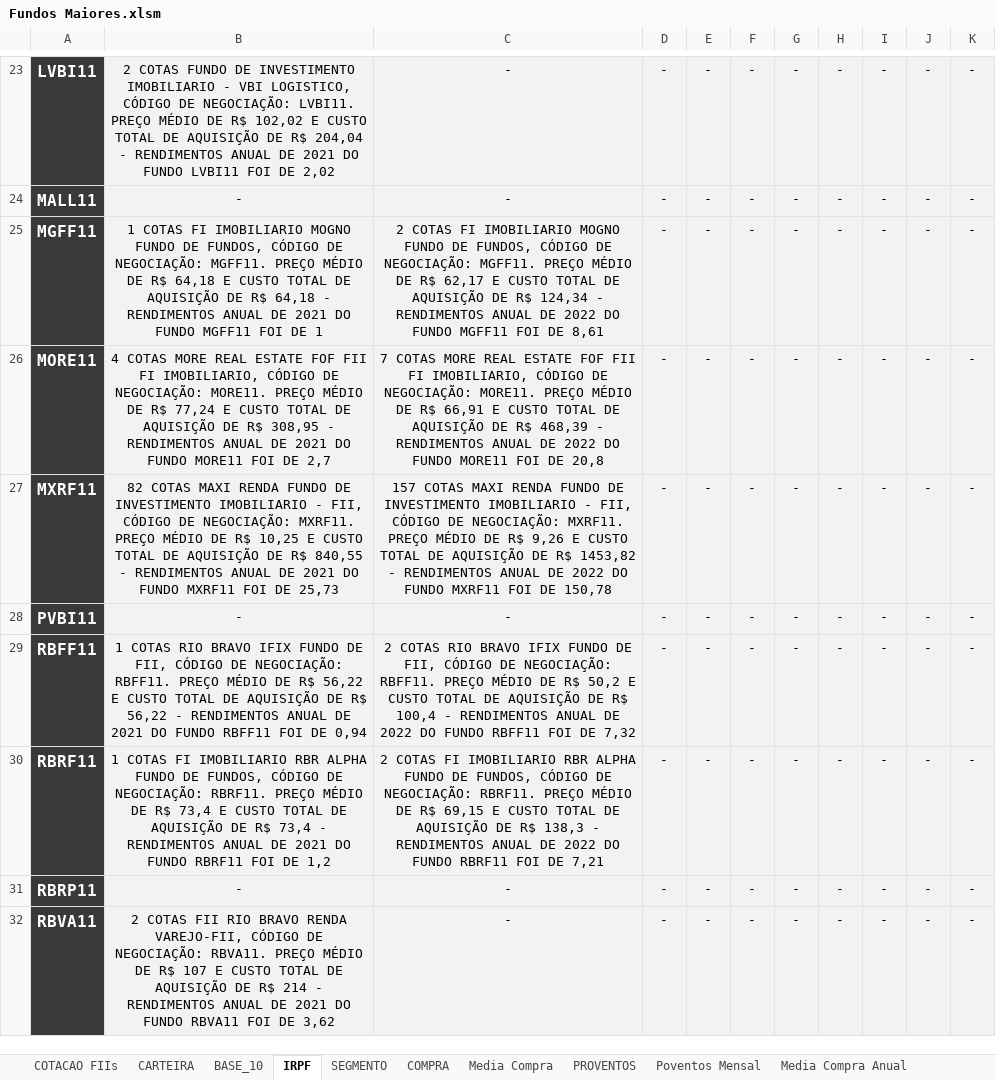
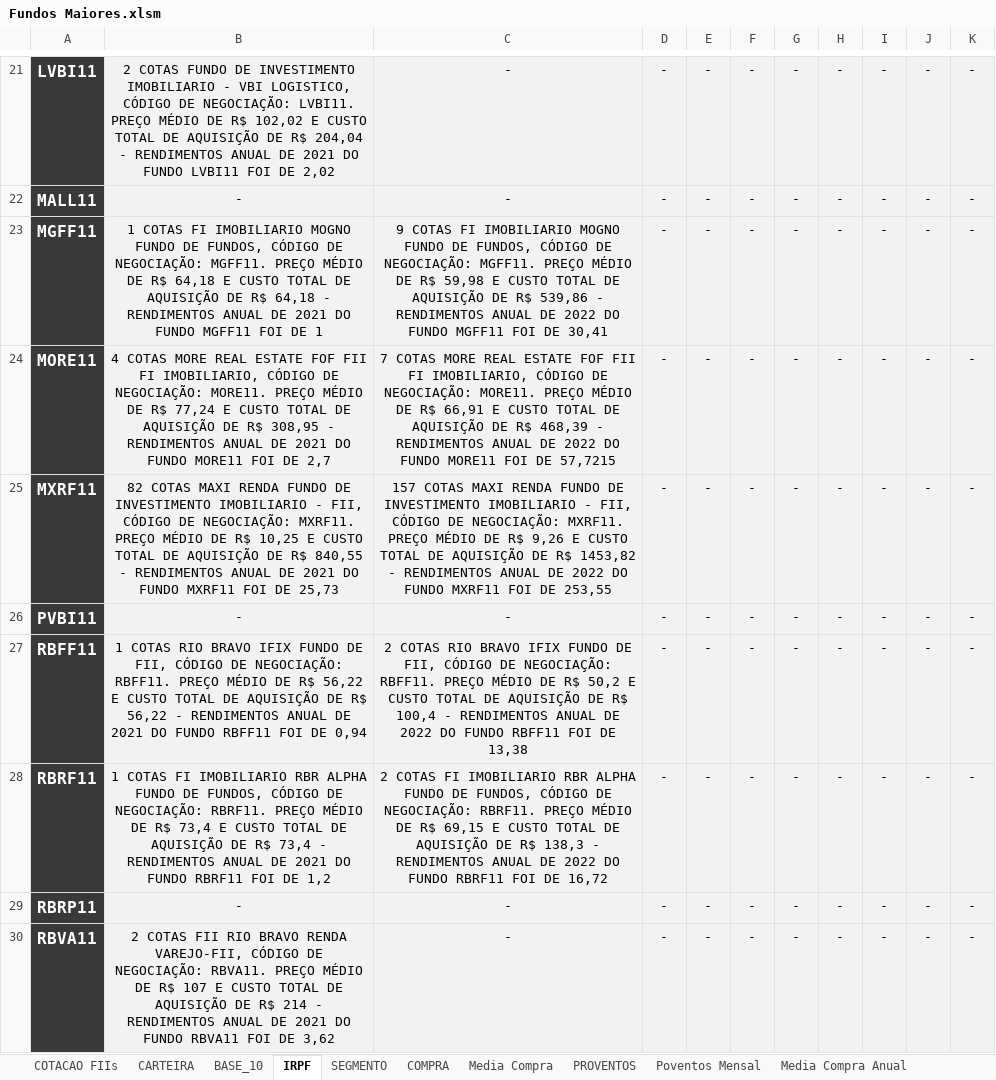
Before and after one commit to betharley/Fundos-Imobiliarios, an Excel workbook: Fundos Maiores.xlsm, sheet IRPF, drawn as a sheet; only a part is shown, gaps mark what is left out; values as stored, in another font and other column widths than the file's, no borders; addresses are those after the commit; the diff covers the shown part only; the diff names each change by its address in the sheet, - before the commit and + after, or states it on an @@ line.

Commit message:
Fundos Maiores

```diff
--- a/Fundos Maiores.xlsm (sheet IRPF)
+++ b/Fundos Maiores.xlsm (sheet IRPF)
-C23: 2 COTAS FI IMOBILIARIO MOGNO FUNDO DE FUNDOS, CÓDIGO DE NEGOCIAÇÃO: MGFF11. PREÇO MÉDIO DE R$ 62,17 E CUSTO TOTAL DE AQUISIÇÃO DE R$ 124,34 - RENDIMENTOS ANUAL DE 2022 DO FUNDO MGFF11 FOI DE 8,61
+C23: 9 COTAS FI IMOBILIARIO MOGNO FUNDO DE FUNDOS, CÓDIGO DE NEGOCIAÇÃO: MGFF11. PREÇO MÉDIO DE R$ 59,98 E CUSTO TOTAL DE AQUISIÇÃO DE R$ 539,86 - RENDIMENTOS ANUAL DE 2022 DO FUNDO MGFF11 FOI DE 30,41
-C24: …FOI DE 20,8
+C24: …FOI DE 57,7215
-C25: …FOI DE 150,78
+C25: …FOI DE 253,55
-C27: …FOI DE 7,32
+C27: …FOI DE 13,38
-C28: …FOI DE 7,21
+C28: …FOI DE 16,72
```
Also changed, not shown: 2 added rows, 2 removed rows and 14 edited cells elsewhere in this sheet, sheet COTACAO FIIs, sheet CARTEIRA, sheet PROVENTOS, sheet Poventos Mensal, sheet COMPRA, sheet Media Compra Anual, 3 more sheets, formulas that keep their value, hidden cells, charts or pictures.
